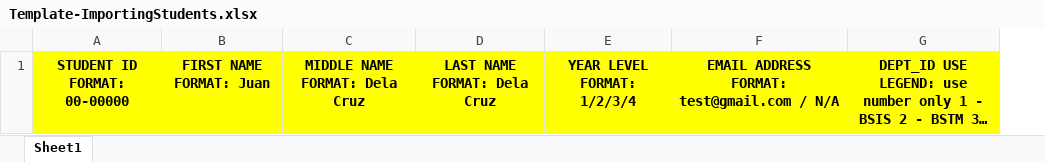
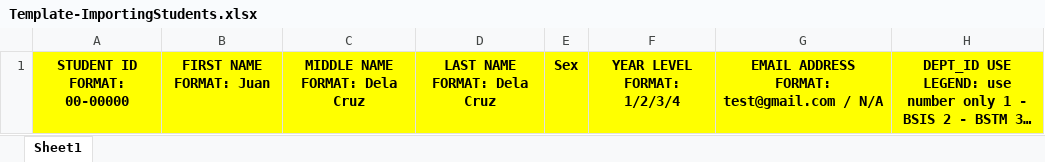
Before and after one commit to kevingabriel06/afmams, an Excel workbook: assets/templates/Template-ImportingStudents.xlsx, sheet Sheet1, drawn as a sheet; long unchanged cells end in …; values as stored, in another font and other column widths than the file's, no borders; the diff names each change by its address in the sheet, - before the commit and + after, or states it on an @@ line.

```diff
--- a/assets/templates/Template-ImportingStudents.xlsx (sheet Sheet1)
+++ b/assets/templates/Template-ImportingStudents.xlsx (sheet Sheet1)
+column E, row 1: Sex
```
Also changed, not shown: 4 other files.
